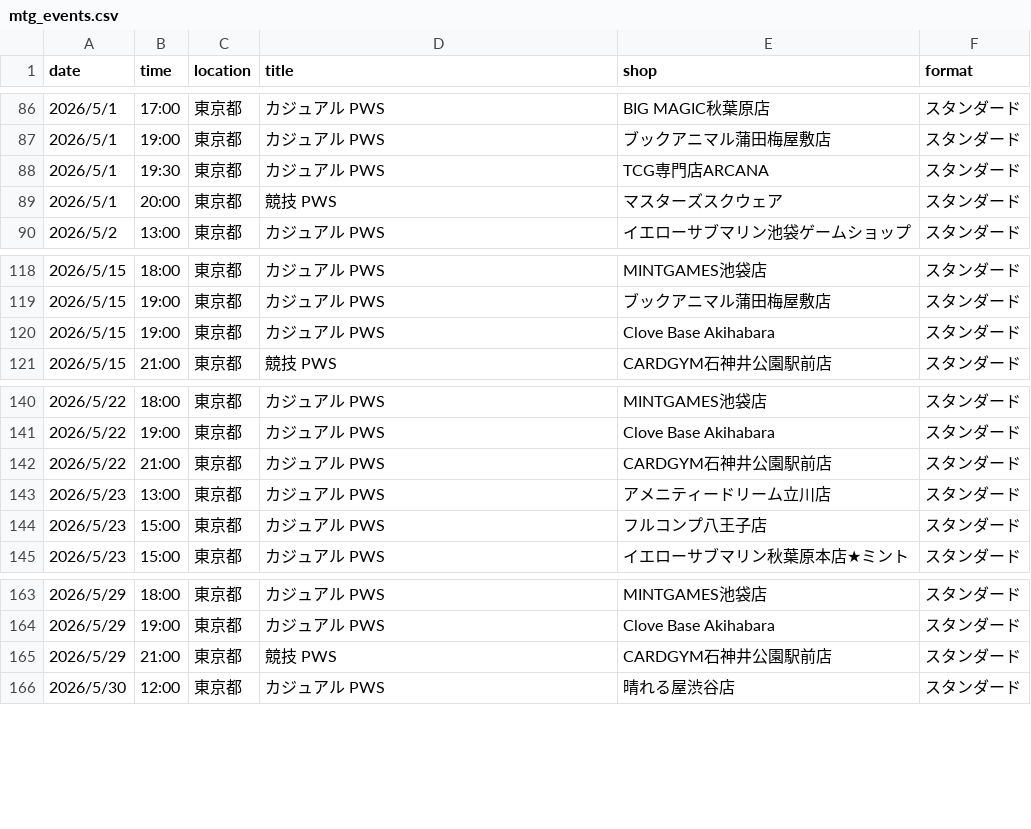
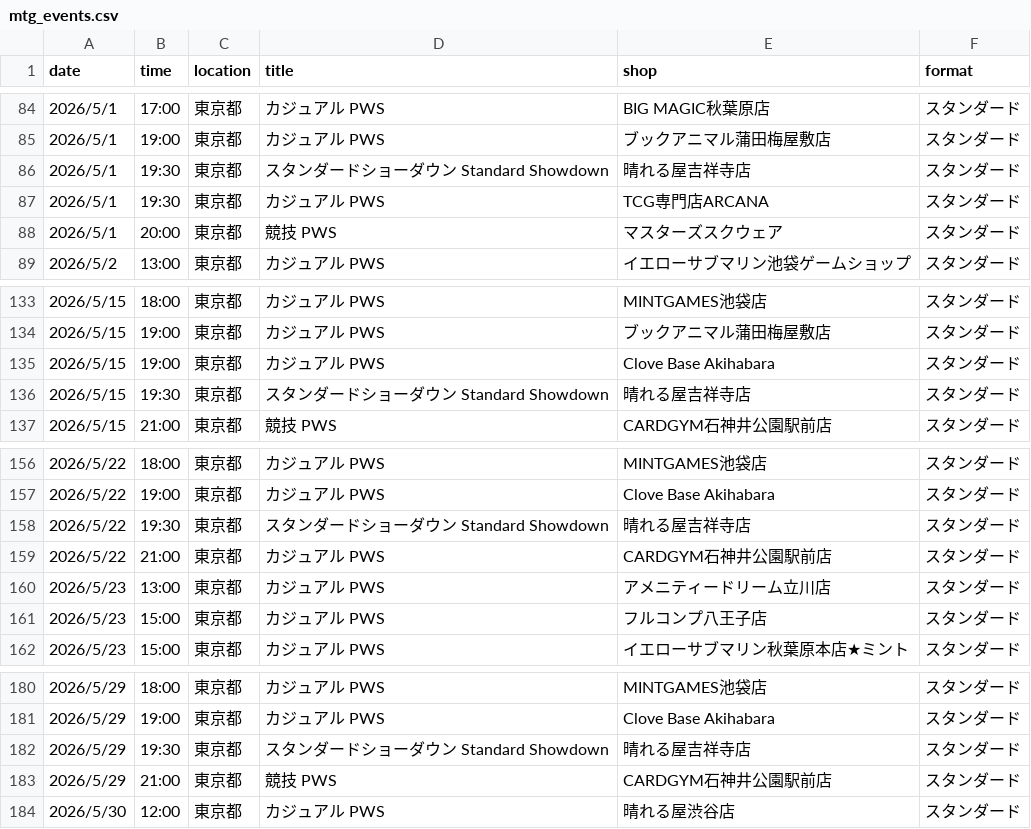
Before and after one commit to wakame1367/mtg_official_event_scraper, a CSV file: mtg_events.csv, drawn as a sheet; only a part is shown, gaps mark what is left out; the diff covers the shown part only.

```diff
--- a/mtg_events.csv
+++ b/mtg_events.csv
@@ -87,2 +85,3 @@
 2026/5/1,19:00,東京都,カジュアル PWS,ブックアニマル蒲田梅屋敷店,スタンダード
+2026/5/1,19:30,東京都,スタンダードショーダウン Standard Showdown,晴れる屋吉祥寺店,スタンダード
 2026/5/1,19:30,東京都,カジュアル PWS,TCG専門店ARCANA,スタンダード
@@ -120,2 +135,3 @@
 2026/5/15,19:00,東京都,カジュアル PWS,Clove Base Akihabara,スタンダード
+2026/5/15,19:30,東京都,スタンダードショーダウン Standard Showdown,晴れる屋吉祥寺店,スタンダード
 2026/5/15,21:00,東京都,競技 PWS,CARDGYM石神井公園駅前店,スタンダード
@@ -141,2 +157,3 @@
 2026/5/22,19:00,東京都,カジュアル PWS,Clove Base Akihabara,スタンダード
+2026/5/22,19:30,東京都,スタンダードショーダウン Standard Showdown,晴れる屋吉祥寺店,スタンダード
 2026/5/22,21:00,東京都,カジュアル PWS,CARDGYM石神井公園駅前店,スタンダード
@@ -164,2 +181,3 @@
 2026/5/29,19:00,東京都,カジュアル PWS,Clove Base Akihabara,スタンダード
+2026/5/29,19:30,東京都,スタンダードショーダウン Standard Showdown,晴れる屋吉祥寺店,スタンダード
 2026/5/29,21:00,東京都,競技 PWS,CARDGYM石神井公園駅前店,スタンダード
```
Also changed, not shown: 16 added rows and 2 removed rows elsewhere in this file, mtg_events_latest.csv, 2 other files.
